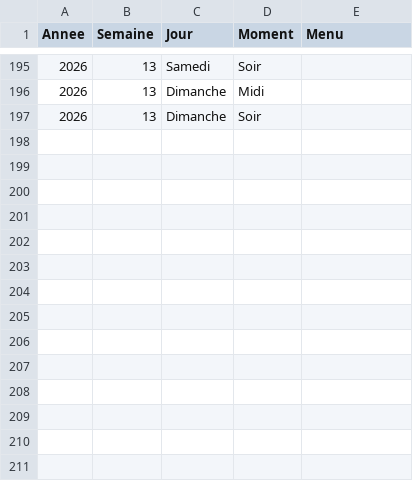
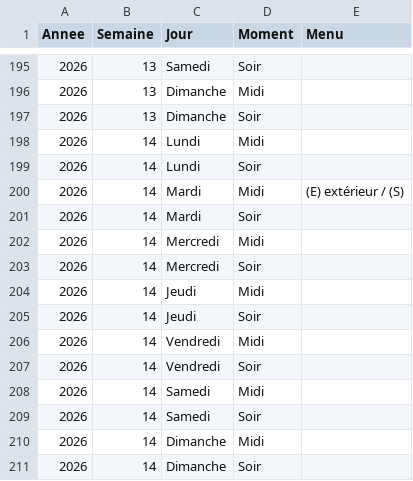
Before and after one commit to stephane0254-png/menus, a CSV file: menus_famille.csv, drawn as a sheet; only a part is shown, gaps mark what is left out; the diff names each change by its address in the sheet, - before the commit and + after, or states it on an @@ line.

Commit message:
Mise à jour des menus

```diff
--- a/menus_famille.csv
+++ b/menus_famille.csv
+row 198: 2026 | 14 | Lundi | Midi
+row 199: 2026 | 14 | Lundi | Soir
+row 200: 2026 | 14 | Mardi | Midi | (E) extérieur / (S)
+row 201: 2026 | 14 | Mardi | Soir
+row 202: 2026 | 14 | Mercredi | Midi
+row 203: 2026 | 14 | Mercredi | Soir
+row 204: 2026 | 14 | Jeudi | Midi
+row 205: 2026 | 14 | Jeudi | Soir
+row 206: 2026 | 14 | Vendredi | Midi
+row 207: 2026 | 14 | Vendredi | Soir
+row 208: 2026 | 14 | Samedi | Midi
+row 209: 2026 | 14 | Samedi | Soir
+row 210: 2026 | 14 | Dimanche | Midi
+row 211: 2026 | 14 | Dimanche | Soir
```
